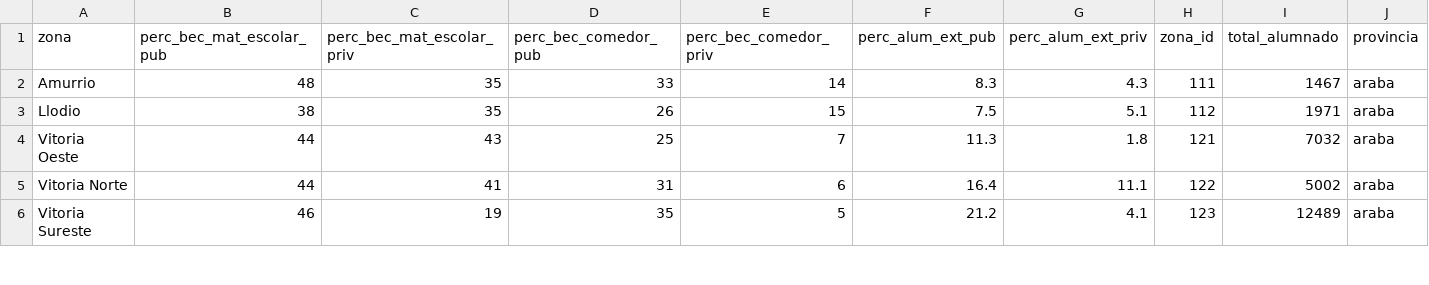
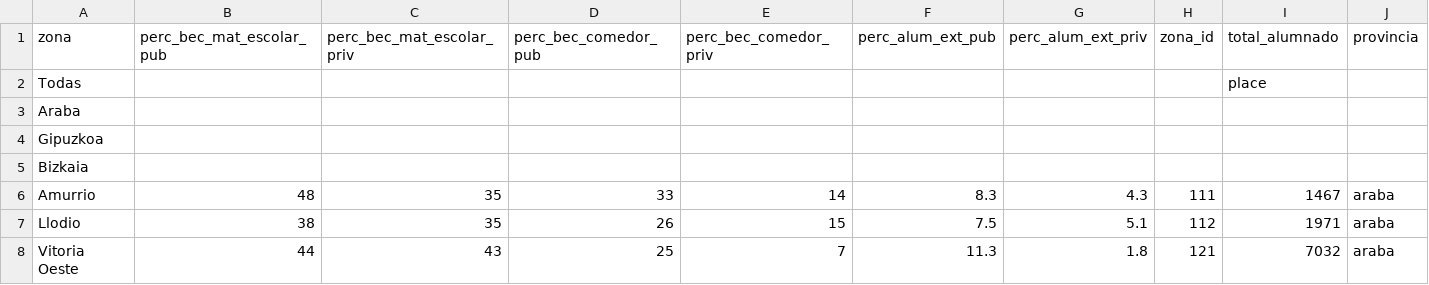
Before and after one commit to montera34/segregacion, a TSV file: data/segregacion-escuela-euskadi_simple.tsv, drawn as a sheet; only a part is shown; the shorter side is filled out with more unchanged rows; rows hold the shown columns only; the diff names each change by its address in the sheet, - before the commit and + after, or states it on an @@ line.

Commit message:
añade selección de todas y por provincia

```diff
--- a/data/segregacion-escuela-euskadi_simple.tsv
+++ b/data/segregacion-escuela-euskadi_simple.tsv
+row 2: Todas |  |  |  |  |  |  |  | place
+row 3: Araba
+row 4: Gipuzkoa
+row 5: Bizkaia
```
Also changed, not shown: 1 other file.
